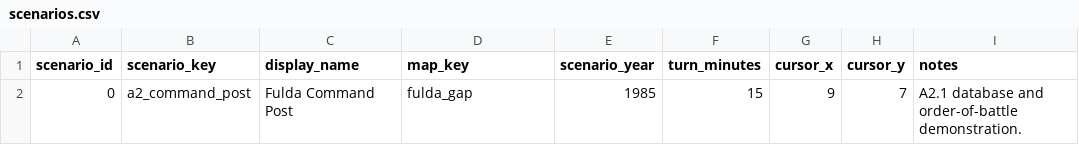
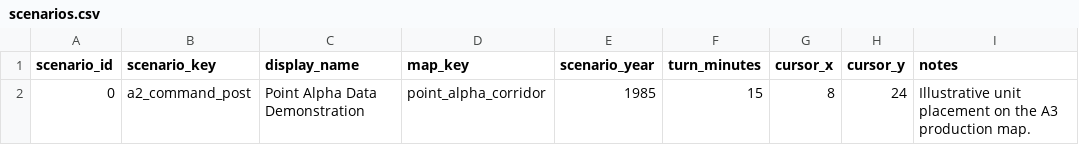
Before and after one commit to DukeBannon/BattFulda, a CSV file: data/database/exports/scenarios.csv, drawn as a sheet.

```diff
--- a/data/database/exports/scenarios.csv
+++ b/data/database/exports/scenarios.csv
@@ -1,2 +1,2 @@
 scenario_id,scenario_key,display_name,map_key,scenario_year,turn_minutes,cursor_x,cursor_y,notes
-0,a2_command_post,Fulda Command Post,fulda_gap,1985,15,9,7,A2.1 database and order-of-battle demonstration.
+0,a2_command_post,Point Alpha Data Demonstration,point_alpha_corridor,1985,15,8,24,Illustrative unit placement on the A3 production map.
```
Also changed, not shown: data/database/exports/scenario_units.csv, 19 other files.
